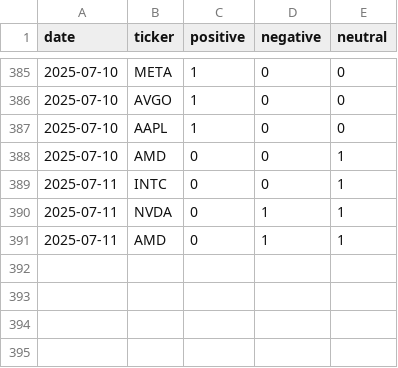
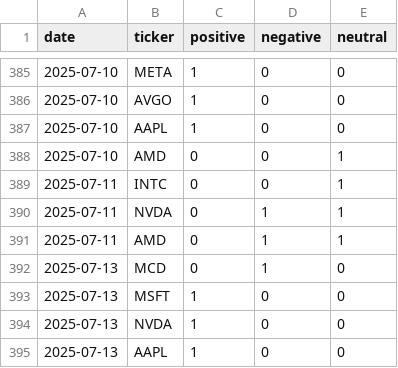
Before and after one commit to EmanFatima-ef/News_Sentiment_Analysis, a CSV file: daily_sentiment_counts.csv, drawn as a sheet; only a part is shown, gaps mark what is left out.

```diff
--- a/daily_sentiment_counts.csv
+++ b/daily_sentiment_counts.csv
@@ -391 +391,5 @@ date,ticker,positive,negative,neutral
 2025-07-11,AMD,0,1,1
+2025-07-13,MCD,0,1,0
+2025-07-13,MSFT,1,0,0
+2025-07-13,NVDA,1,0,0
+2025-07-13,AAPL,1,0,0
```
Also changed, not shown: daily_news_data.csv.
